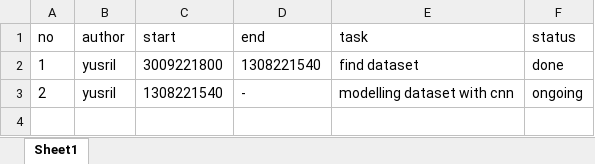
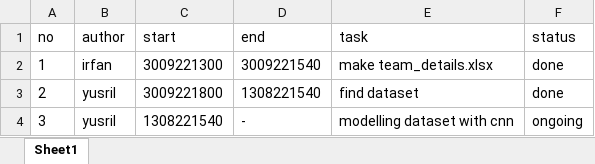
Before and after one commit to rasvanjaya21/machine-learning-collab, an Excel workbook: sprint_project.xlsx, sheet Sheet1, drawn as a sheet; values as stored, in another font and other column widths than the file's, no borders; the diff names each change by its address in the sheet, - before the commit and + after, or states it on an @@ line.

Commit message:
update sprint_project.xlsx

```diff
--- a/sprint_project.xlsx (sheet Sheet1)
+++ b/sprint_project.xlsx (sheet Sheet1)
-B2 (author): yusril
+B2 (author): irfan
-C2 (start): 3009221800
+C2 (start): 3009221300
-D2 (end): 1308221540
+D2 (end): 3009221540
-E2 (task): find dataset
+E2 (task): make team_details.xlsx
-C3 (start): 1308221540
+C3 (start): 3009221800
-D3 (end): -
+D3 (end): 1308221540
-E3 (task): modelling dataset with cnn
+E3 (task): find dataset
-F3 (status): ongoing
+F3 (status): done
+row 4: 3 | yusril | 1308221540 | - | modelling dataset with cnn | ongoing
```
